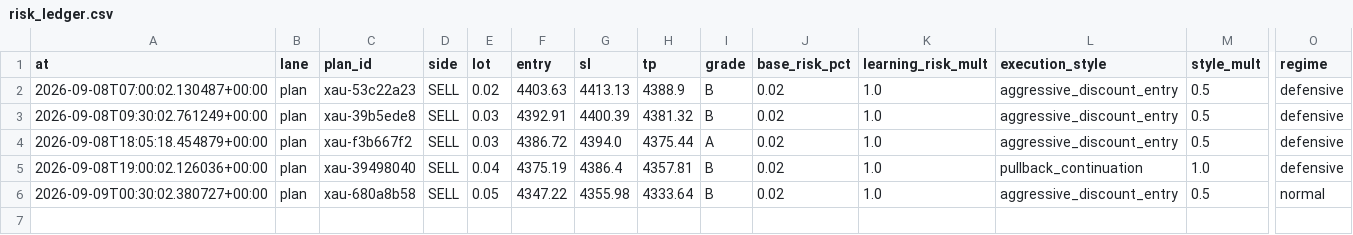
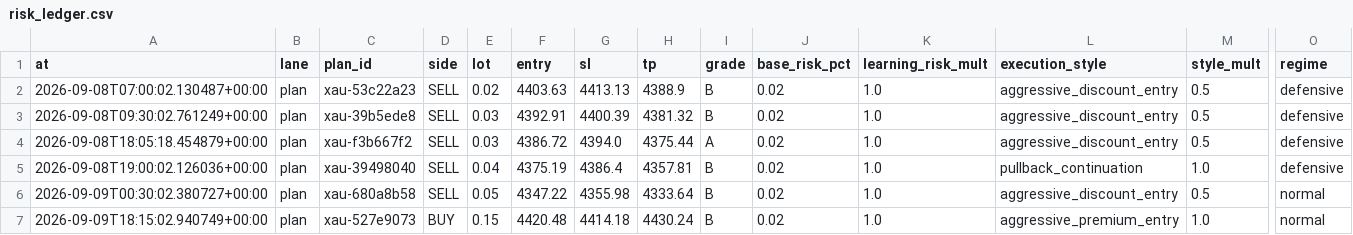
Before and after one commit to seyedmahdiesmailian/hermes-trading, a CSV file: data/xau_plan/risk_ledger.csv, drawn as a sheet; only a part is shown, gaps mark what is left out; rows hold the shown columns only; the diff names each change by its address in the sheet, - before the commit and + after, or states it on an @@ line.

```diff
--- a/data/xau_plan/risk_ledger.csv
+++ b/data/xau_plan/risk_ledger.csv
+row 7: 2026-09-09T18:15:02.940749+00:00 | plan | xau-527e9073 | BUY | 0.15 | 4420.48 | 4414.18 | 4430.24 | B | 0.02 | 1.0 | aggressive_premium_entry | 1.0 | normal
```
Also changed, not shown: data/xau_plan/execution_log.csv, data/xau_plan/reassessment_log.csv, 31 other files.
